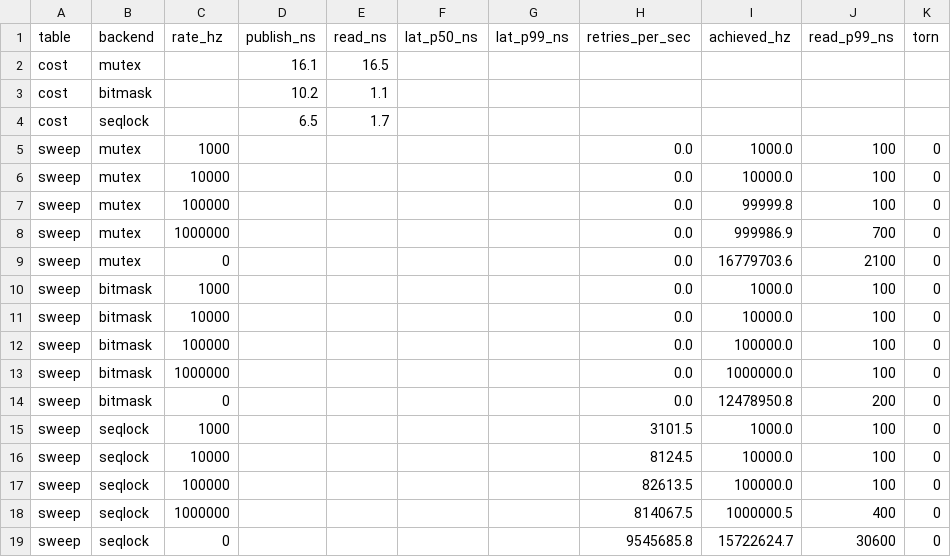
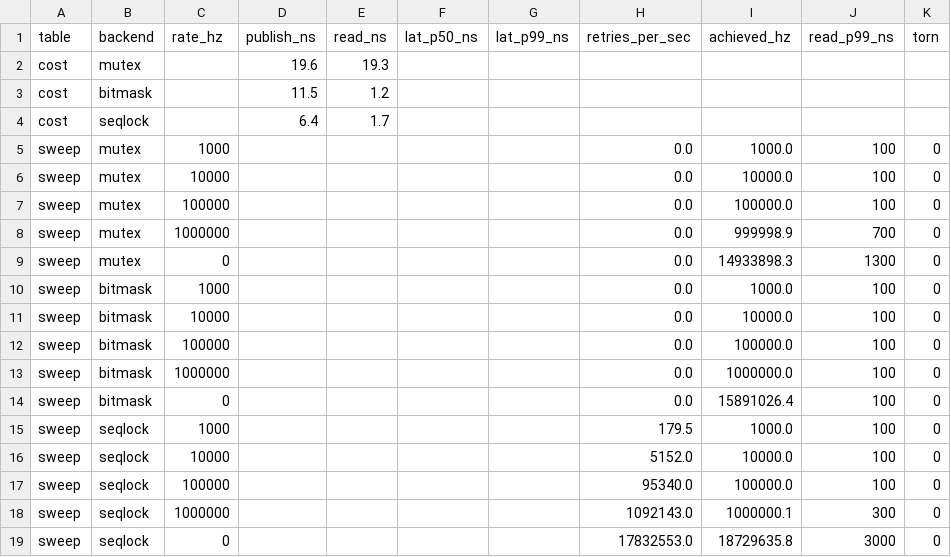
Before and after one commit to tiffany-mares/opengl-render, a CSV file: bench/results/ci/windows-latest/handoff-summary.csv, drawn as a sheet.

```diff
--- a/bench/results/ci/windows-latest/handoff-summary.csv
+++ b/bench/results/ci/windows-latest/handoff-summary.csv
@@ -1,10 +1,10 @@
 table,backend,rate_hz,publish_ns,read_ns,lat_p50_ns,lat_p99_ns,retries_per_sec,achieved_hz,read_p99_ns,torn
-cost,mutex,,16.1,16.5,,,,,,
-cost,bitmask,,10.2,1.1,,,,,,
-cost,seqlock,,6.5,1.7,,,,,,
+cost,mutex,,19.6,19.3,,,,,,
+cost,bitmask,,11.5,1.2,,,,,,
+cost,seqlock,,6.4,1.7,,,,,,
 sweep,mutex,1000,,,,,0.0,1000.0,100,0
 sweep,mutex,10000,,,,,0.0,10000.0,100,0
-sweep,mutex,100000,,,,,0.0,99999.8,100,0
-sweep,mutex,1000000,,,,,0.0,999986.9,700,0
-sweep,mutex,0,,,,,0.0,16779703.6,2100,0
+sweep,mutex,100000,,,,,0.0,100000.0,100,0
+sweep,mutex,1000000,,,,,0.0,999998.9,700,0
+sweep,mutex,0,,,,,0.0,14933898.3,1300,0
 sweep,bitmask,1000,,,,,0.0,1000.0,100,0
@@ -13,7 +13,7 @@ sweep,bitmask,100000,,,,,0.0,100000.0,100,0
 sweep,bitmask,1000000,,,,,0.0,1000000.0,100,0
-sweep,bitmask,0,,,,,0.0,12478950.8,200,0
-sweep,seqlock,1000,,,,,3101.5,1000.0,100,0
-sweep,seqlock,10000,,,,,8124.5,10000.0,100,0
-sweep,seqlock,100000,,,,,82613.5,100000.0,100,0
-sweep,seqlock,1000000,,,,,814067.5,1000000.5,400,0
-sweep,seqlock,0,,,,,9545685.8,15722624.7,30600,0
+sweep,bitmask,0,,,,,0.0,15891026.4,100,0
+sweep,seqlock,1000,,,,,179.5,1000.0,100,0
+sweep,seqlock,10000,,,,,5152.0,10000.0,100,0
+sweep,seqlock,100000,,,,,95340.0,100000.0,100,0
+sweep,seqlock,1000000,,,,,1092143.0,1000000.1,300,0
+sweep,seqlock,0,,,,,17832553.0,18729635.8,3000,0
```
Also changed, not shown: bench/results/ci/ubuntu-latest/handoff-summary.csv, bench/results/ci/ubuntu-latest/pacing-summary.csv, 5 other files.
